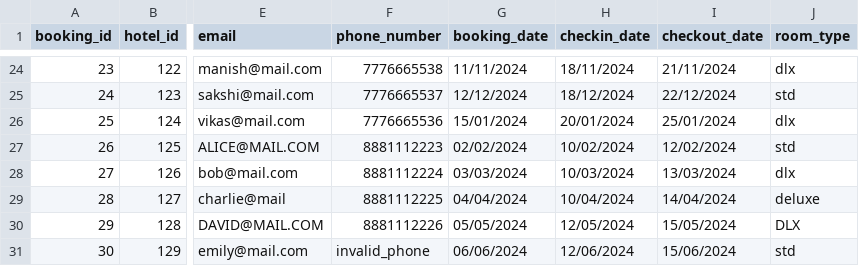
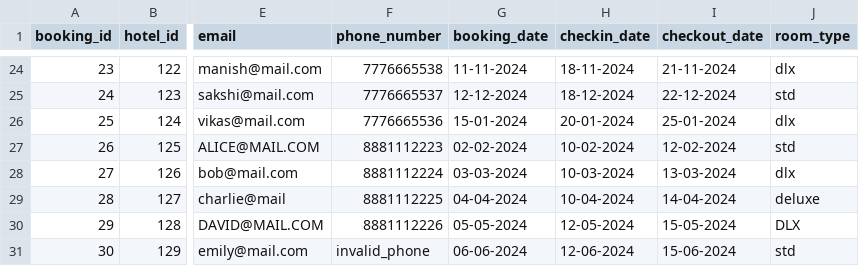
Before and after one commit to kanchan39/Sprint-HotelBooking, a CSV file: data/hotel_etl_30_rows.csv, drawn as a sheet; only a part is shown, gaps mark what is left out; the diff covers the shown part only; the diff names each change by its address in the sheet, - before the commit and + after, or states it on an @@ line.

```diff
--- a/data/hotel_etl_30_rows.csv
+++ b/data/hotel_etl_30_rows.csv
-G24 (booking_date): 11/11/2024
+G24 (booking_date): 11-11-2024
-H24 (checkin_date): 18/11/2024
+H24 (checkin_date): 18-11-2024
-I24 (checkout_date): 21/11/2024
+I24 (checkout_date): 21-11-2024
-G25 (booking_date): 12/12/2024
+G25 (booking_date): 12-12-2024
-H25 (checkin_date): 18/12/2024
+H25 (checkin_date): 18-12-2024
-I25 (checkout_date): 22/12/2024
+I25 (checkout_date): 22-12-2024
-G26 (booking_date): 15/01/2024
+G26 (booking_date): 15-01-2024
-H26 (checkin_date): 20/01/2024
+H26 (checkin_date): 20-01-2024
-I26 (checkout_date): 25/01/2024
+I26 (checkout_date): 25-01-2024
-G27 (booking_date): 02/02/2024
+G27 (booking_date): 02-02-2024
-H27 (checkin_date): 10/02/2024
+H27 (checkin_date): 10-02-2024
-I27 (checkout_date): 12/02/2024
+I27 (checkout_date): 12-02-2024
-G28 (booking_date): 03/03/2024
+G28 (booking_date): 03-03-2024
-H28 (checkin_date): 10/03/2024
+H28 (checkin_date): 10-03-2024
-I28 (checkout_date): 13/03/2024
+I28 (checkout_date): 13-03-2024
-G29 (booking_date): 04/04/2024
+G29 (booking_date): 04-04-2024
-H29 (checkin_date): 10/04/2024
+H29 (checkin_date): 10-04-2024
-I29 (checkout_date): 14/04/2024
+I29 (checkout_date): 14-04-2024
-G30 (booking_date): 05/05/2024
+G30 (booking_date): 05-05-2024
-H30 (checkin_date): 12/05/2024
+H30 (checkin_date): 12-05-2024
-I30 (checkout_date): 15/05/2024
+I30 (checkout_date): 15-05-2024
-G31 (booking_date): 06/06/2024
+G31 (booking_date): 06-06-2024
-H31 (checkin_date): 12/06/2024
+H31 (checkin_date): 12-06-2024
-I31 (checkout_date): 15/06/2024
+I31 (checkout_date): 15-06-2024
```
Also changed, not shown: 63 edited cells elsewhere in this file, 18 other files.
